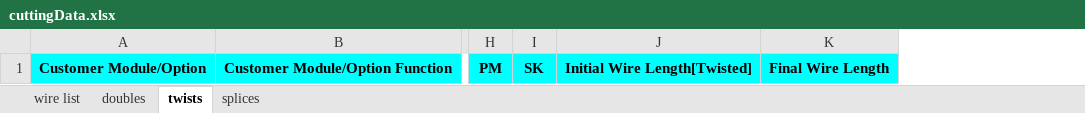
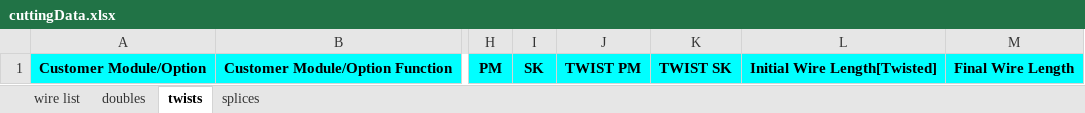
Before and after one commit to AbdelkarimChamlal/Wires, an Excel workbook: templates/cuttingData.xlsx, sheet twists, drawn as a sheet; only a part is shown, gaps mark what is left out; values as stored, in another font and other column widths than the file's, no borders; the diff names each change by its address in the sheet, - before the commit and + after, or states it on an @@ line.

```diff
--- a/templates/cuttingData.xlsx (sheet twists)
+++ b/templates/cuttingData.xlsx (sheet twists)
+column J, row 1: TWIST PM
+column K, row 1: TWIST SK
```
Also changed, not shown: sheet doubles, sheet splices, src/main/resources/finalMax.xlsx, 10 other files.
